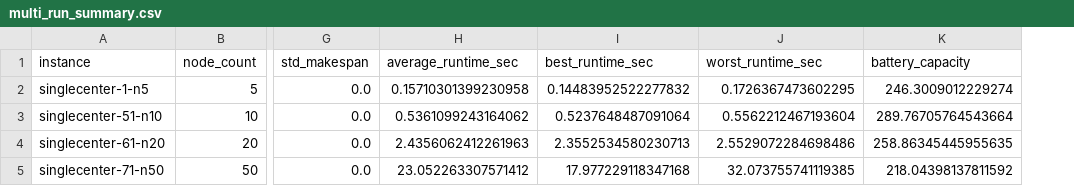
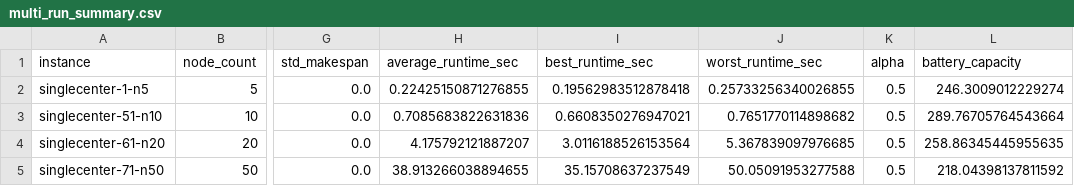
Before and after one commit to dilrubaw/new_truck-drone-routing, a CSV file: results/multi_run_summary.csv, drawn as a sheet; only a part is shown, gaps mark what is left out; the diff names each change by its address in the sheet, - before the commit and + after, or states it on an @@ line.

```diff
--- a/results/multi_run_summary.csv
+++ b/results/multi_run_summary.csv
+column K (alpha), rows 2-5: all 0.5
-H2 (average_runtime_sec): 0.15710301399230958
+H2 (average_runtime_sec): 0.22425150871276855
-I2 (best_runtime_sec): 0.14483952522277832
+I2 (best_runtime_sec): 0.19562983512878418
-J2 (worst_runtime_sec): 0.1726367473602295
+J2 (worst_runtime_sec): 0.25733256340026855
-H3 (average_runtime_sec): 0.5361099243164062
+H3 (average_runtime_sec): 0.7085683822631836
-I3 (best_runtime_sec): 0.5237648487091064
+I3 (best_runtime_sec): 0.6608350276947021
-J3 (worst_runtime_sec): 0.5562212467193604
+J3 (worst_runtime_sec): 0.7651770114898682
-H4 (average_runtime_sec): 2.4356062412261963
+H4 (average_runtime_sec): 4.175792121887207
-I4 (best_runtime_sec): 2.3552534580230713
+I4 (best_runtime_sec): 3.0116188526153564
-J4 (worst_runtime_sec): 2.5529072284698486
+J4 (worst_runtime_sec): 5.367839097976685
-H5 (average_runtime_sec): 23.052263307571412
+H5 (average_runtime_sec): 38.913266038894655
-I5 (best_runtime_sec): 17.977229118347168
+I5 (best_runtime_sec): 35.15708637237549
-J5 (worst_runtime_sec): 32.073755741119385
+J5 (worst_runtime_sec): 50.05091953277588
```
Also changed, not shown: results/baseline_comparison.csv, results/multi_run_detailed.csv, 8 other files.
